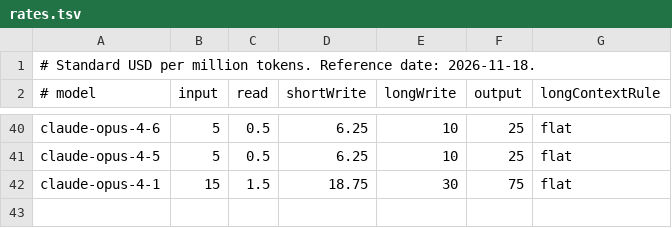
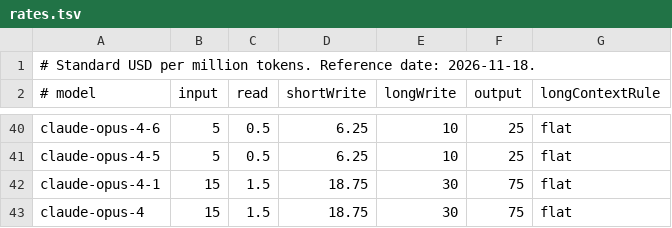
Before and after one commit to jad-eljerdy/slopwatch, a TSV file: Sources/Slopwatch/Resources/rates.tsv, drawn as a sheet; only a part is shown, gaps mark what is left out; the diff names each change by its address in the sheet, - before the commit and + after, or states it on an @@ line.

Commit message:
Price Claude opus-4 token usage

```diff
--- a/Sources/Slopwatch/Resources/rates.tsv
+++ b/Sources/Slopwatch/Resources/rates.tsv
+row 43: claude-opus-4 | 15 | 1.5 | 18.75 | 30 | 75 | flat
```
